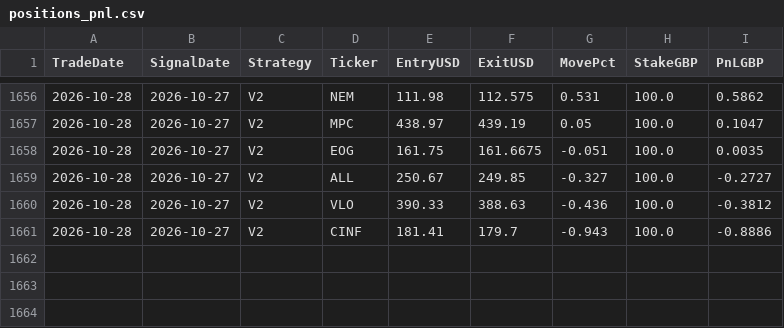
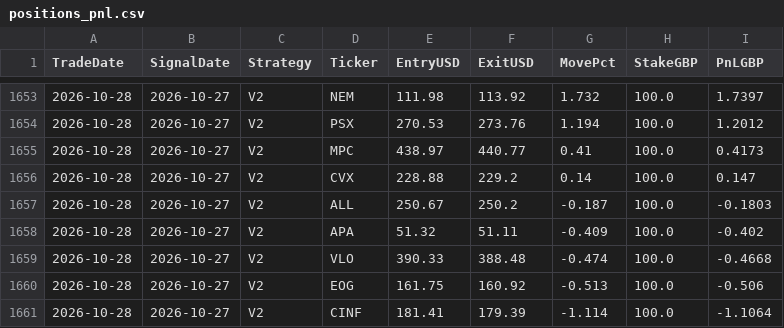
Before and after one commit to MrinalBhargava/sp500-dashboard, a CSV file: positions_pnl.csv, drawn as a sheet; only a part is shown, gaps mark what is left out; the diff covers the shown part only.

```diff
--- a/positions_pnl.csv
+++ b/positions_pnl.csv
@@ -1656,6 +1653,9 @@ TradeDate,SignalDate,Strategy,Ticker,EntryUSD,ExitUSD,MovePct,StakeGBP,PnLGBP
-2026-10-28,2026-10-27,V2,NEM,111.98,112.575,0.531,100.0,0.5862
-2026-10-28,2026-10-27,V2,MPC,438.97,439.19,0.05,100.0,0.1047
-2026-10-28,2026-10-27,V2,EOG,161.75,161.6675,-0.051,100.0,0.0035
-2026-10-28,2026-10-27,V2,ALL,250.67,249.85,-0.327,100.0,-0.2727
-2026-10-28,2026-10-27,V2,VLO,390.33,388.63,-0.436,100.0,-0.3812
-2026-10-28,2026-10-27,V2,CINF,181.41,179.7,-0.943,100.0,-0.8886
+2026-10-28,2026-10-27,V2,NEM,111.98,113.92,1.732,100.0,1.7397
+2026-10-28,2026-10-27,V2,PSX,270.53,273.76,1.194,100.0,1.2012
+2026-10-28,2026-10-27,V2,MPC,438.97,440.77,0.41,100.0,0.4173
+2026-10-28,2026-10-27,V2,CVX,228.88,229.2,0.14,100.0,0.147
+2026-10-28,2026-10-27,V2,ALL,250.67,250.2,-0.187,100.0,-0.1803
+2026-10-28,2026-10-27,V2,APA,51.32,51.11,-0.409,100.0,-0.402
+2026-10-28,2026-10-27,V2,VLO,390.33,388.48,-0.474,100.0,-0.4668
+2026-10-28,2026-10-27,V2,EOG,161.75,160.92,-0.513,100.0,-0.506
+2026-10-28,2026-10-27,V2,CINF,181.41,179.39,-1.114,100.0,-1.1064
```
Also changed, not shown: 3 added rows, 6 removed rows and 24 edited cells elsewhere in this file, daily_pnl.csv.
